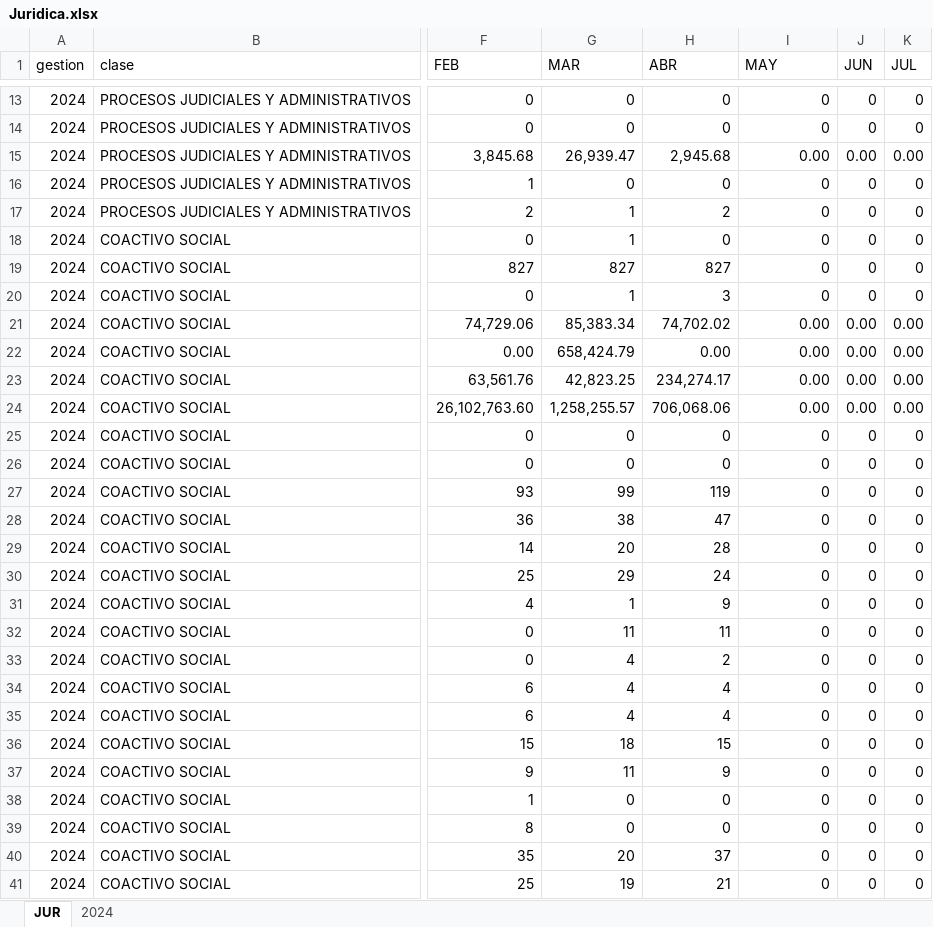
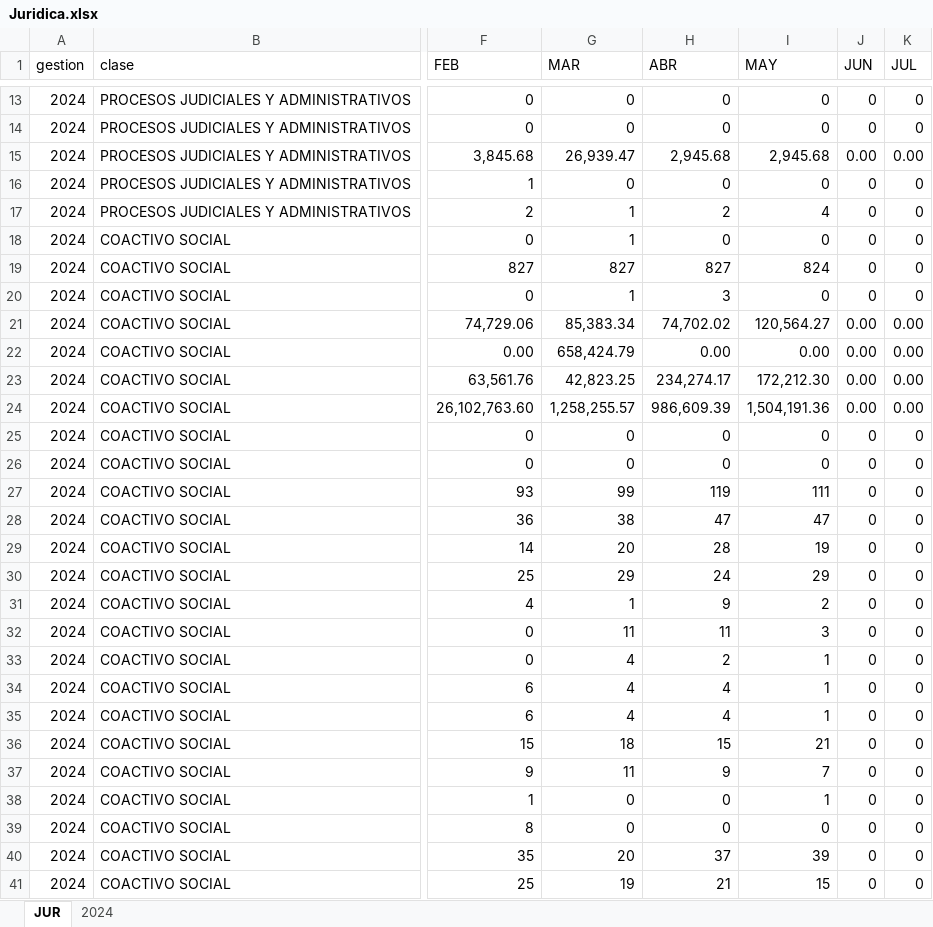
Before and after one commit to sranc/GES, an Excel workbook: _data/uj/temporal/Juridica.xlsx, sheet JUR, drawn as a sheet; only a part is shown, gaps mark what is left out; values as stored, in another font and other column widths than the file's, no borders; the diff covers the shown part only; the diff names each change by its address in the sheet, - before the commit and + after, or states it on an @@ line.

```diff
--- a/_data/uj/temporal/Juridica.xlsx (sheet JUR)
+++ b/_data/uj/temporal/Juridica.xlsx (sheet JUR)
-I15 (MAY): 0.00
+I15 (MAY): 2,945.68
-I17 (MAY): 0
+I17 (MAY): 4
-I19 (MAY): 0
+I19 (MAY): 824
-I21 (MAY): 0.00
+I21 (MAY): 120,564.27
-I23 (MAY): 0.00
+I23 (MAY): 172,212.30
-H24 (ABR): 706,068.06
+H24 (ABR): 986,609.39
-I24 (MAY): 0.00
+I24 (MAY): 1,504,191.36
-I27 (MAY): 0
+I27 (MAY): 111
-I28 (MAY): 0
+I28 (MAY): 47
-I29 (MAY): 0
+I29 (MAY): 19
-I30 (MAY): 0
+I30 (MAY): 29
-I31 (MAY): 0
+I31 (MAY): 2
-I32 (MAY): 0
+I32 (MAY): 3
-I33:I35 (MAY): 0
+I33:I35 (MAY): 1
-I36 (MAY): 0
+I36 (MAY): 21
-I37 (MAY): 0
+I37 (MAY): 7
-I38 (MAY): 0
+I38 (MAY): 1
-I40 (MAY): 0
+I40 (MAY): 39
-I41 (MAY): 0
+I41 (MAY): 15
```
Also changed, not shown: 14 edited cells elsewhere in this sheet, sheet 2024, _data/rd/temporal/Cantidad.xlsx, _data/rd/temporal/Monto.xlsx, 44 other files.
